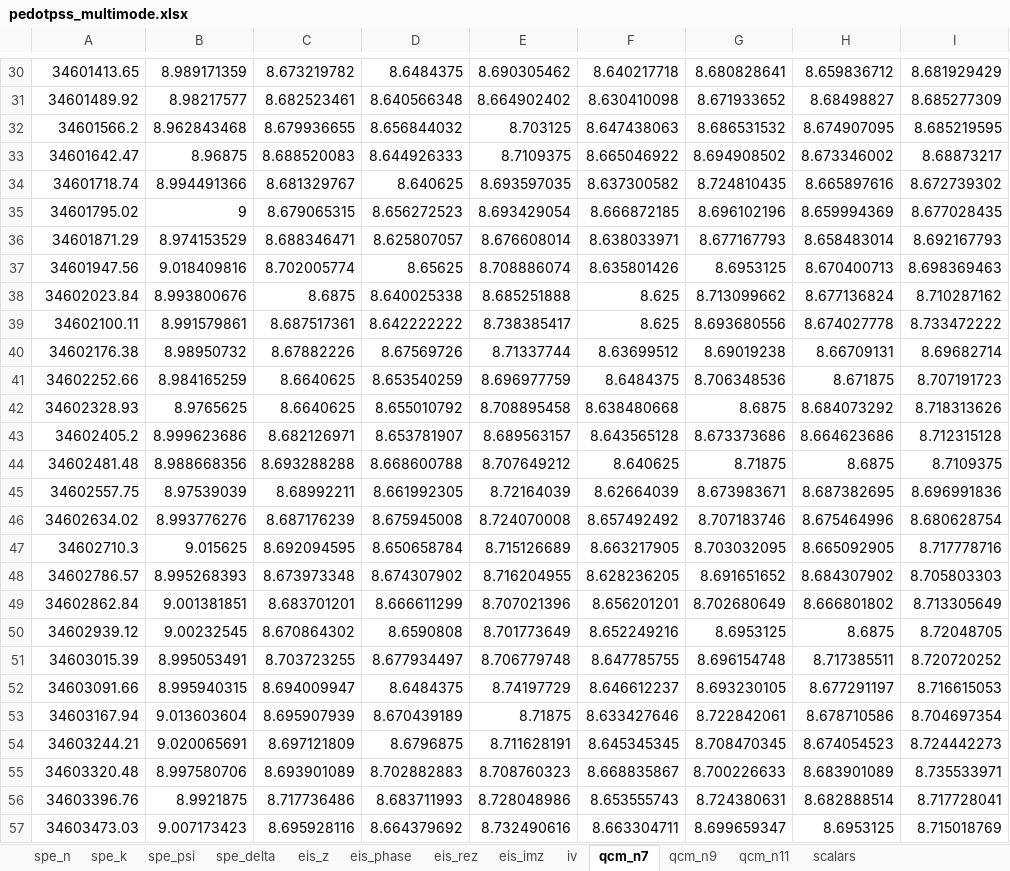
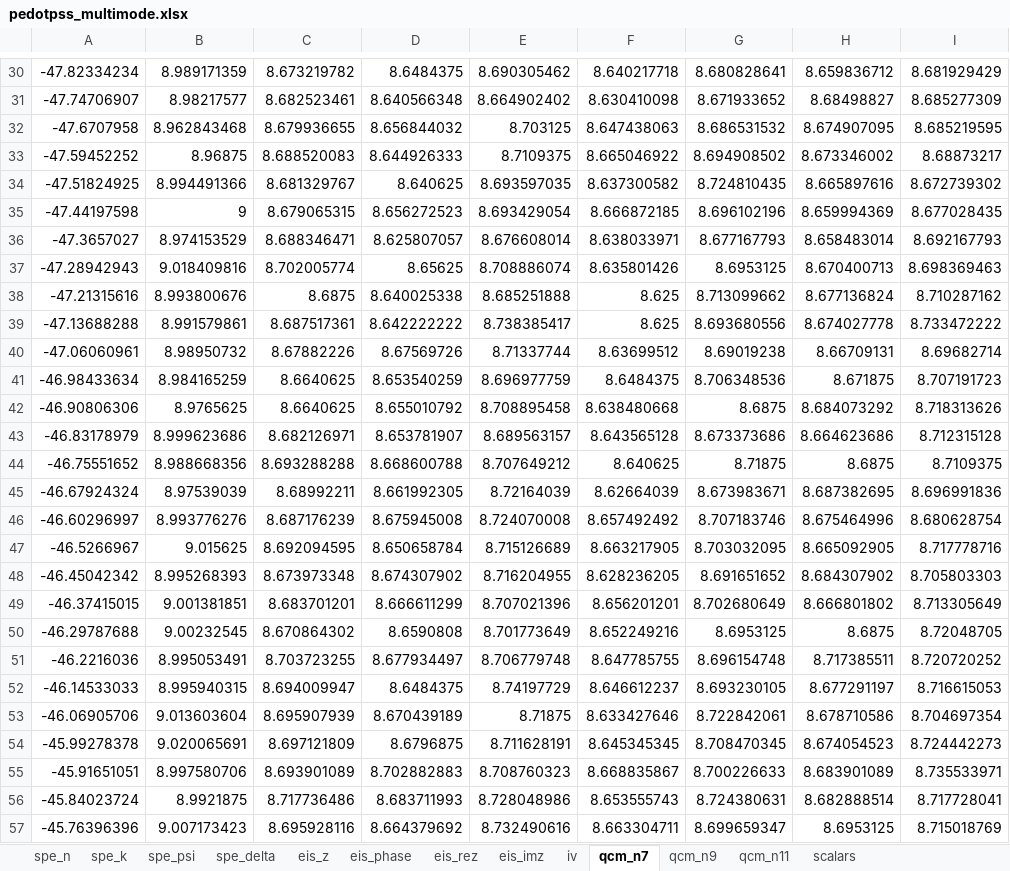
Before and after one commit to ericmuckley/datasets, an Excel workbook: pedotpss_multimode.xlsx, sheet qcm_n7, drawn as a sheet; only a part is shown, gaps mark what is left out; values as stored, in another font and other column widths than the file's, no borders; the diff covers the shown part only; the diff names each change by its address in the sheet, - before the commit and + after, or states it on an @@ line.

```diff
--- a/pedotpss_multimode.xlsx (sheet qcm_n7)
+++ b/pedotpss_multimode.xlsx (sheet qcm_n7)
-A30: 34601413.65
+A30: -47.82334234
-A31: 34601489.92
+A31: -47.74706907
-A32: 34601566.2
+A32: -47.6707958
-A33: 34601642.47
+A33: -47.59452252
-A34: 34601718.74
+A34: -47.51824925
-A35: 34601795.02
+A35: -47.44197598
-A36: 34601871.29
+A36: -47.3657027
-A37: 34601947.56
+A37: -47.28942943
-A38: 34602023.84
+A38: -47.21315616
-A39: 34602100.11
+A39: -47.13688288
-A40: 34602176.38
+A40: -47.06060961
-A41: 34602252.66
+A41: -46.98433634
-A42: 34602328.93
+A42: -46.90806306
-A43: 34602405.2
+A43: -46.83178979
-A44: 34602481.48
+A44: -46.75551652
-A45: 34602557.75
+A45: -46.67924324
-A46: 34602634.02
+A46: -46.60296997
-A47: 34602710.3
+A47: -46.5266967
-A48: 34602786.57
+A48: -46.45042342
-A49: 34602862.84
+A49: -46.37415015
-A50: 34602939.12
+A50: -46.29787688
-A51: 34603015.39
+A51: -46.2216036
-A52: 34603091.66
+A52: -46.14533033
-A53: 34603167.94
+A53: -46.06905706
-A54: 34603244.21
+A54: -45.99278378
-A55: 34603320.48
+A55: -45.91651051
-A56: 34603396.76
+A56: -45.84023724
-A57: 34603473.03
+A57: -45.76396396
```
Also changed, not shown: 972 edited cells elsewhere in this sheet.
